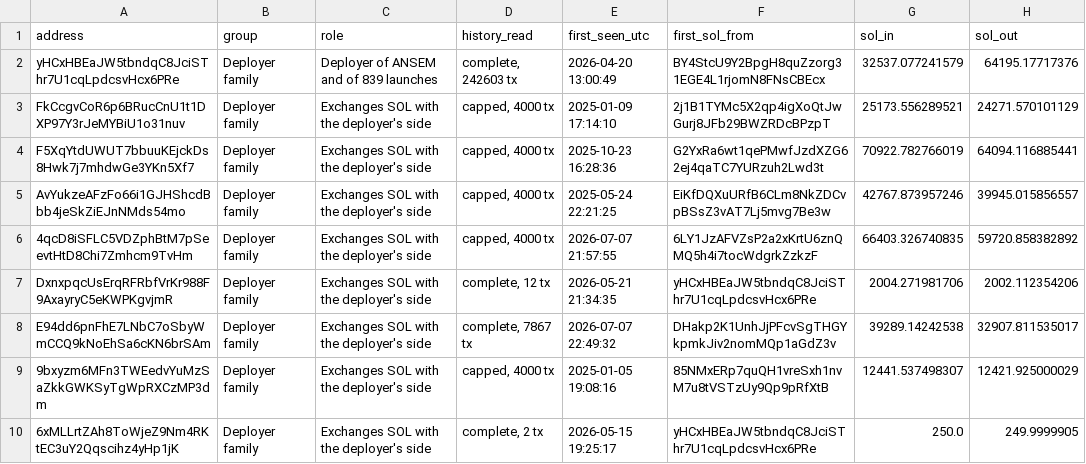
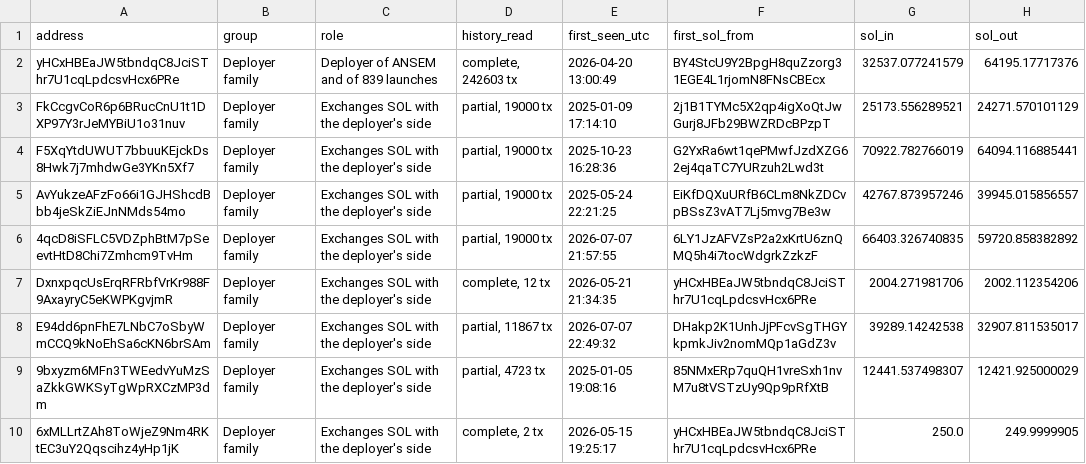
Before and after one commit to searadacunha/Why-Solana-Memecoins-Are-Over, a CSV file: investigations/ansem_network/WALLETS.csv, drawn as a sheet; only a part is shown; the diff covers the shown part only; the diff names each change by its address in the sheet, - before the commit and + after, or states it on an @@ line.

```diff
--- a/investigations/ansem_network/WALLETS.csv
+++ b/investigations/ansem_network/WALLETS.csv
-D3:D6 (history_read): capped, 4000 tx
+D3:D6 (history_read): partial, 19000 tx
-D8 (history_read): complete, 7867 tx
+D8 (history_read): partial, 11867 tx
-D9 (history_read): capped, 4000 tx
+D9 (history_read): partial, 4723 tx
```
Also changed, not shown: 91 edited cells elsewhere in this file, investigations/ansem_network/EVIDENCE_LEDGER.csv, investigations/ansem_network/TIMELINE.csv, 30 other files.
